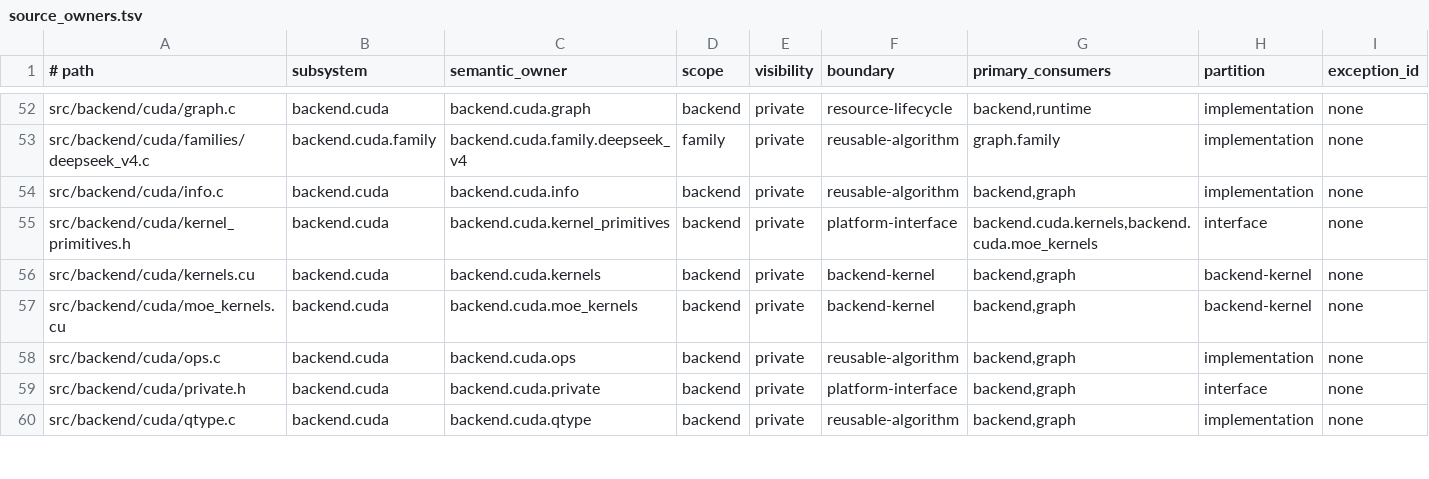
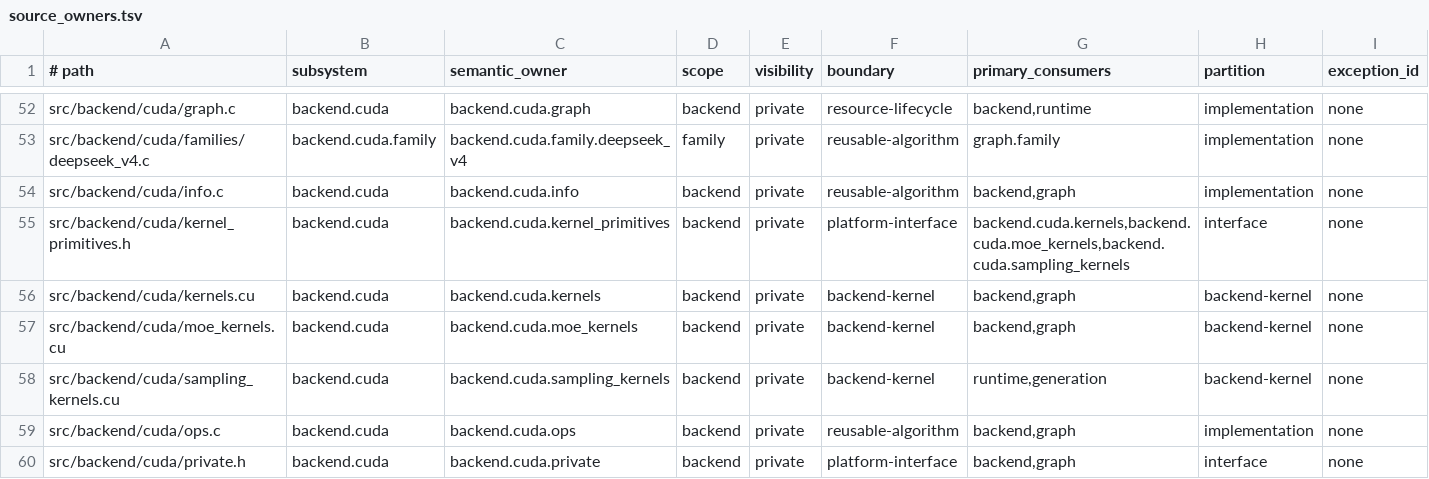
Before and after one commit to yailabs/clori, a TSV file: config/source_owners.tsv, drawn as a sheet; only a part is shown, gaps mark what is left out; the shorter side is filled out with more unchanged rows.

Commit message:
perf(speculation): keep stochastic acceptance on CUDA
The CUDA sampling owner now consumes resident draft and target logits, applies the sealed p/q policy, and returns bounded correction or bonus facts. Runtime retains RNG, acceptance identity, and state publication authority; CPU and evidence profiles remain the oracle.

Tests: two consecutive make -j2 check; make -j2 check-cuda; make test-runtime-sanitizers; make -j2 package; focused runtime and CUDA sampling suites; ownership, layout, architecture, documentation, and manifest guards.

```diff
--- a/config/source_owners.tsv
+++ b/config/source_owners.tsv
@@ -54,5 +54,6 @@ src/backend/cuda/families/deepseek_v4.c	backend.cuda.family	backend.cuda.family.
 src/backend/cuda/info.c	backend.cuda	backend.cuda.info	backend	private	reusable-algorithm	backend,graph	implementation	none
-src/backend/cuda/kernel_primitives.h	backend.cuda	backend.cuda.kernel_primitives	backend	private	platform-interface	backend.cuda.kernels,backend.cuda.moe_kernels	interface	none
+src/backend/cuda/kernel_primitives.h	backend.cuda	backend.cuda.kernel_primitives	backend	private	platform-interface	backend.cuda.kernels,backend.cuda.moe_kernels,backend.cuda.sampling_kernels	interface	none
 src/backend/cuda/kernels.cu	backend.cuda	backend.cuda.kernels	backend	private	backend-kernel	backend,graph	backend-kernel	none
 src/backend/cuda/moe_kernels.cu	backend.cuda	backend.cuda.moe_kernels	backend	private	backend-kernel	backend,graph	backend-kernel	none
+src/backend/cuda/sampling_kernels.cu	backend.cuda	backend.cuda.sampling_kernels	backend	private	backend-kernel	runtime,generation	backend-kernel	none
 src/backend/cuda/ops.c	backend.cuda	backend.cuda.ops	backend	private	reusable-algorithm	backend,graph	implementation	none
```
Also changed, not shown: 21 other files.
